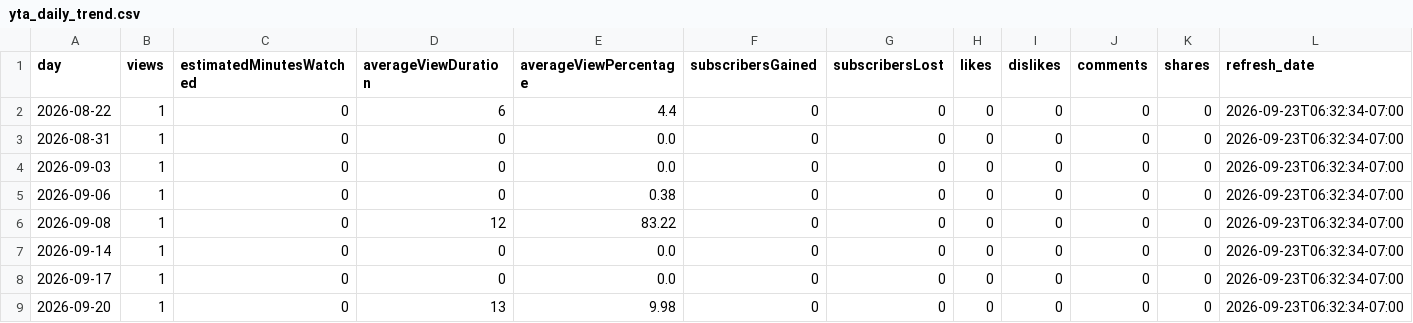
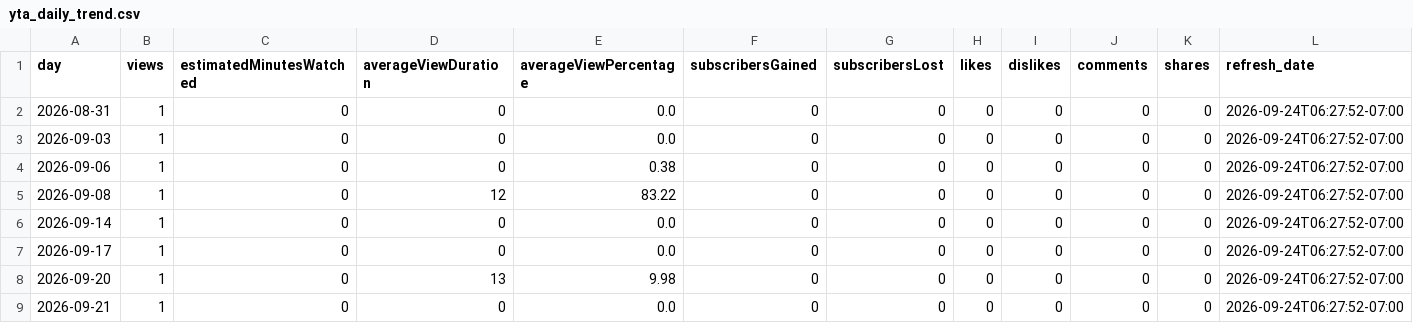
Before and after one commit to zeafang/kepilot-youtube_channel, a CSV file: yta_outputs/yta_daily_trend.csv, drawn as a sheet.

```diff
--- a/yta_outputs/yta_daily_trend.csv
+++ b/yta_outputs/yta_daily_trend.csv
@@ -1,9 +1,9 @@
 day,views,estimatedMinutesWatched,averageViewDuration,averageViewPercentage,subscribersGained,subscribersLost,likes,dislikes,comments,shares,refresh_date
-2026-08-22,1,0,6,4.4,0,0,0,0,0,0,2026-09-23T06:32:34-07:00
-2026-08-31,1,0,0,0.0,0,0,0,0,0,0,2026-09-23T06:32:34-07:00
-2026-09-03,1,0,0,0.0,0,0,0,0,0,0,2026-09-23T06:32:34-07:00
-2026-09-06,1,0,0,0.38,0,0,0,0,0,0,2026-09-23T06:32:34-07:00
-2026-09-08,1,0,12,83.22,0,0,0,0,0,0,2026-09-23T06:32:34-07:00
-2026-09-14,1,0,0,0.0,0,0,0,0,0,0,2026-09-23T06:32:34-07:00
-2026-09-17,1,0,0,0.0,0,0,0,0,0,0,2026-09-23T06:32:34-07:00
-2026-09-20,1,0,13,9.98,0,0,0,0,0,0,2026-09-23T06:32:34-07:00
+2026-08-31,1,0,0,0.0,0,0,0,0,0,0,2026-09-24T06:27:52-07:00
+2026-09-03,1,0,0,0.0,0,0,0,0,0,0,2026-09-24T06:27:52-07:00
+2026-09-06,1,0,0,0.38,0,0,0,0,0,0,2026-09-24T06:27:52-07:00
+2026-09-08,1,0,12,83.22,0,0,0,0,0,0,2026-09-24T06:27:52-07:00
+2026-09-14,1,0,0,0.0,0,0,0,0,0,0,2026-09-24T06:27:52-07:00
+2026-09-17,1,0,0,0.0,0,0,0,0,0,0,2026-09-24T06:27:52-07:00
+2026-09-20,1,0,13,9.98,0,0,0,0,0,0,2026-09-24T06:27:52-07:00
+2026-09-21,1,0,0,0.0,0,0,0,0,0,0,2026-09-24T06:27:52-07:00
```
Also changed, not shown: yta_outputs/yta_top_videos.csv, yta_outputs/yta_traffic_sources.csv.
